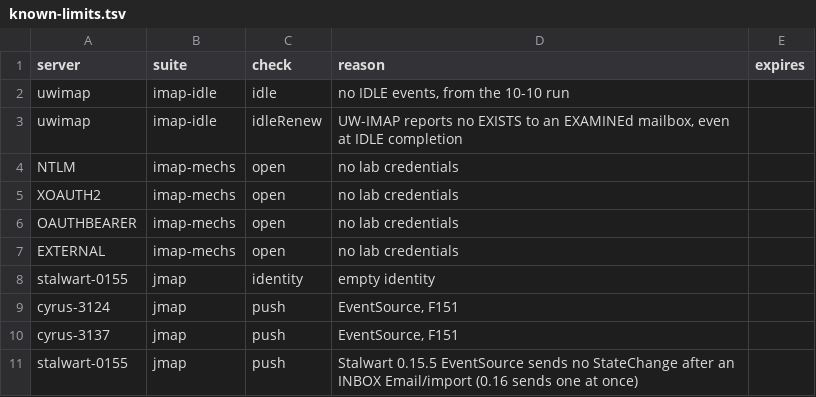
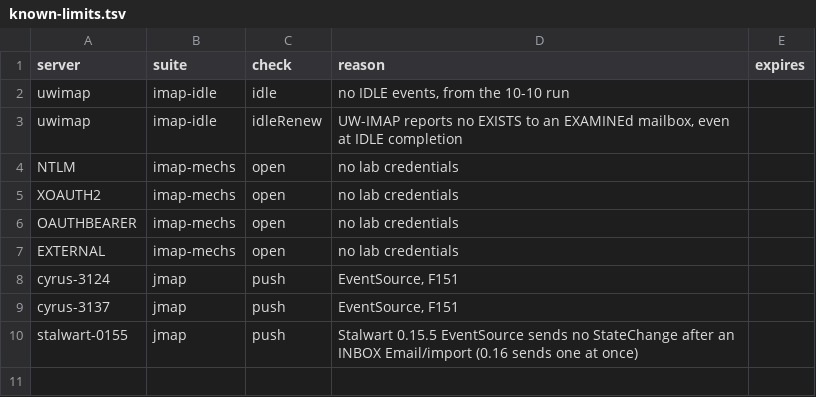
Before and after one commit to davidelang/liveimap, a TSV file: tools/test-servers/known-limits.tsv, drawn as a sheet; the diff names each change by its address in the sheet, - before the commit and + after, or states it on an @@ line.

Commit message:
known-limits: drop stale stalwart-0155 jmap identity row (identity passes since run-4a27); test

```diff
--- a/tools/test-servers/known-limits.tsv
+++ b/tools/test-servers/known-limits.tsv
-row 8: stalwart-0155 | jmap | identity | empty identity
```
Also changed, not shown: 1 other file.
